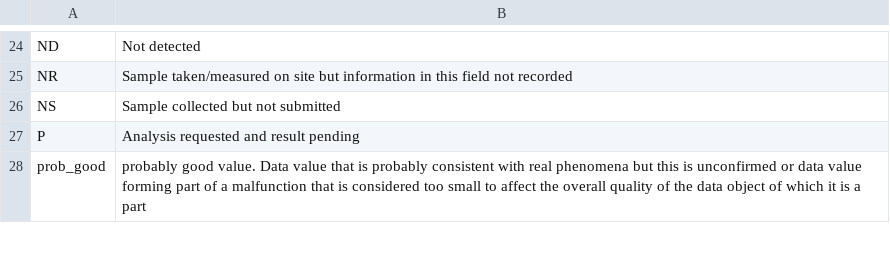
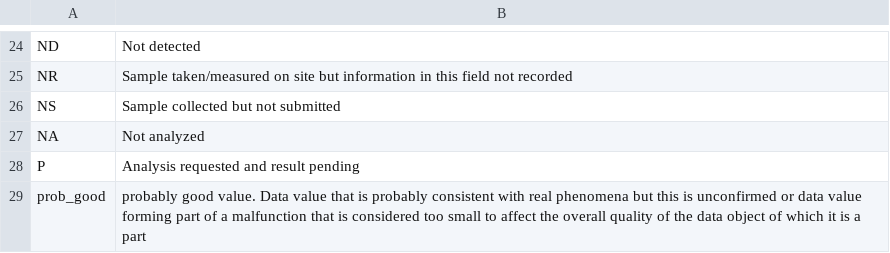
Before and after one commit to umlwbin/Streamlit-apps, a CSV file: CSV_cleaner_V3/rvq_dict.csv, drawn as a sheet; only a part is shown, gaps mark what is left out; the diff names each change by its address in the sheet, - before the commit and + after, or states it on an @@ line.

Commit message:
Sync 'csv-studio' → 'CSV_cleaner_V3' from GitLab

```diff
--- a/CSV_cleaner_V3/rvq_dict.csv
+++ b/CSV_cleaner_V3/rvq_dict.csv
+row 27: NA | Not analyzed
```
Also changed, not shown: 1 other file.
